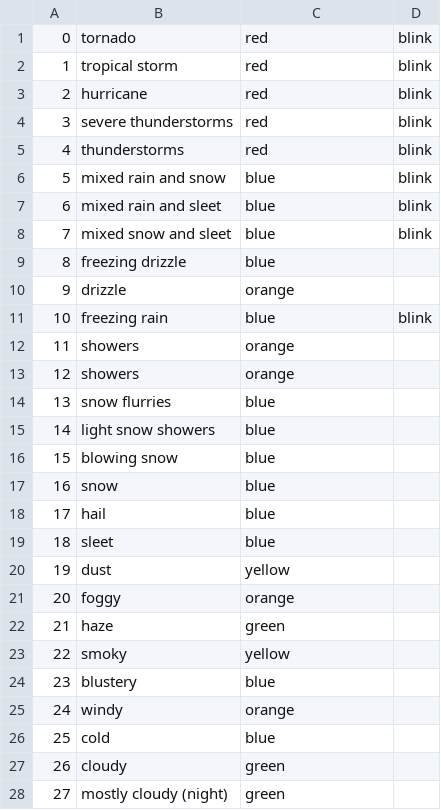
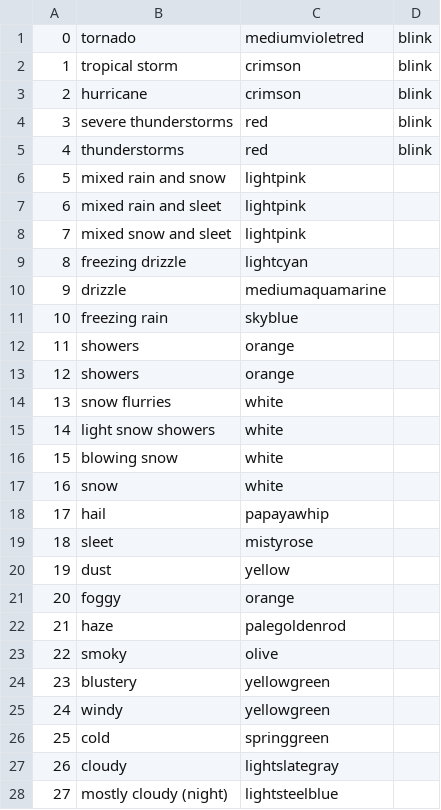
Before and after one commit to rssrn/rosspberry-pi, a CSV file: blights/conditions.csv, drawn as a sheet; only a part is shown; the diff covers the shown part only.

Commit message:
use a wider variety of colours

```diff
--- a/blights/conditions.csv
+++ b/blights/conditions.csv
@@ -1,28 +1,28 @@
-0,tornado,red,blink
-1,tropical storm,red,blink
-2,hurricane,red,blink
+0,tornado,mediumvioletred,blink
+1,tropical storm,crimson,blink
+2,hurricane,crimson,blink
 3,severe thunderstorms,red,blink
 4,thunderstorms,red,blink
-5,mixed rain and snow,blue,blink
-6,mixed rain and sleet,blue,blink
-7,mixed snow and sleet,blue,blink
-8,freezing drizzle,blue
-9,drizzle,orange
-10,freezing rain,blue,blink
+5,mixed rain and snow,lightpink
+6,mixed rain and sleet,lightpink
+7,mixed snow and sleet,lightpink
+8,freezing drizzle,lightcyan
+9,drizzle,mediumaquamarine
+10,freezing rain,skyblue
 11,showers,orange
 12,showers,orange
-13,snow flurries,blue
-14,light snow showers,blue
-15,blowing snow,blue
-16,snow,blue
-17,hail,blue
-18,sleet,blue
+13,snow flurries,white
+14,light snow showers,white
+15,blowing snow,white
+16,snow,white
+17,hail,papayawhip
+18,sleet,mistyrose
 19,dust,yellow
 20,foggy,orange
-21,haze,green
-22,smoky,yellow
-23,blustery,blue
-24,windy,orange
-25,cold,blue
-26,cloudy,green
-27,mostly cloudy (night),green
+21,haze,palegoldenrod
+22,smoky,olive
+23,blustery,yellowgreen
+24,windy,yellowgreen
+25,cold,springgreen
+26,cloudy,lightslategray
+27,mostly cloudy (night),lightsteelblue
```
Also changed, not shown: 10 edited cells elsewhere in this file.
